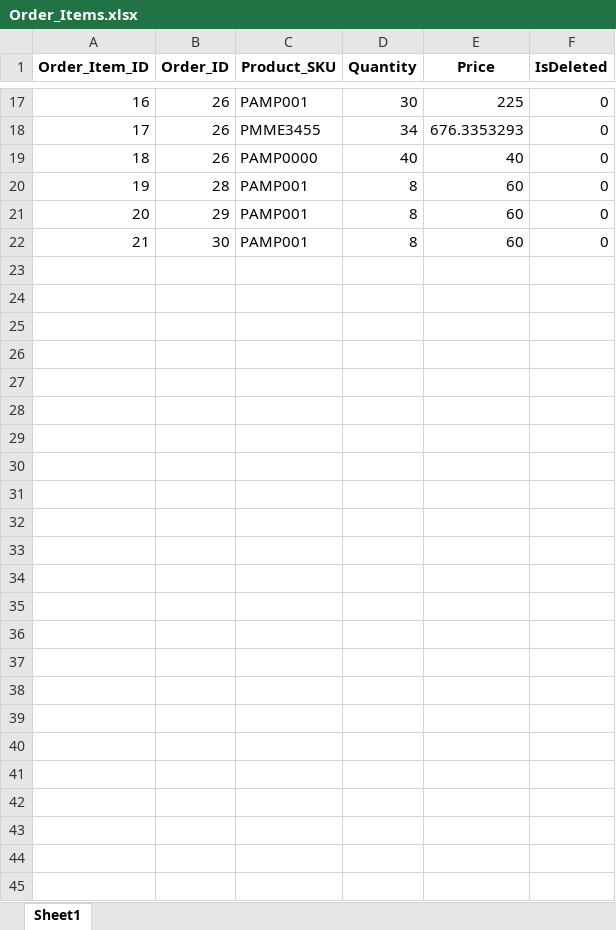
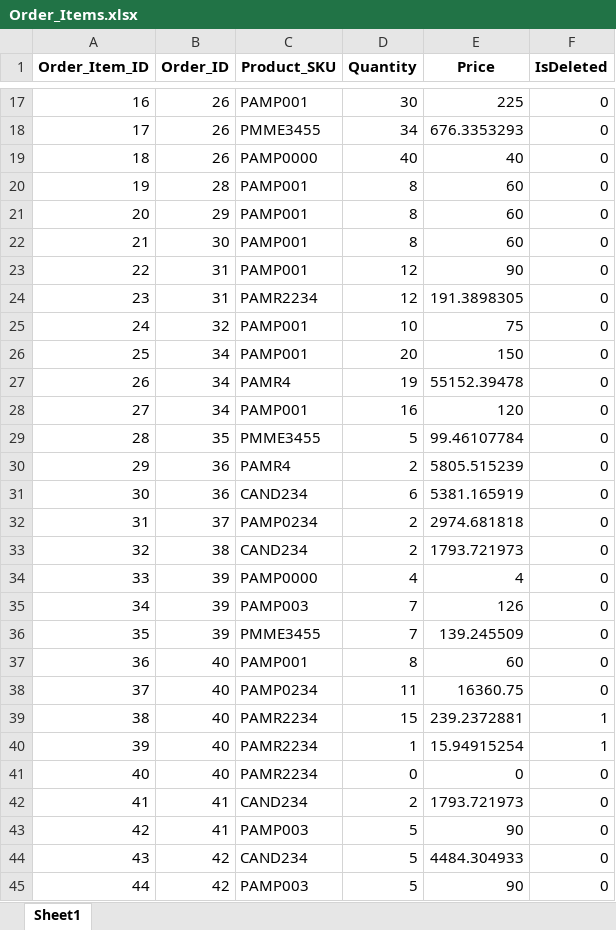
Before and after one commit to FahadNiazi420/Wholesale-Inventory-System, an Excel workbook: Backup/Order_Items.xlsx, sheet Sheet1, drawn as a sheet; only a part is shown, gaps mark what is left out; values as stored, in another font and other column widths than the file's, no borders; the diff names each change by its address in the sheet, - before the commit and + after, or states it on an @@ line.

Commit message:
Enhance order management: update SQL queries for discounts, refactor order item retrieval, and improve UI for displaying product details

```diff
--- a/Backup/Order_Items.xlsx (sheet Sheet1)
+++ b/Backup/Order_Items.xlsx (sheet Sheet1)
+row 23: 22 | 31 | PAMP001 | 12 | 90 | 0
+row 24: 23 | 31 | PAMR2234 | 12 | 191.3898305 | 0
+row 25: 24 | 32 | PAMP001 | 10 | 75 | 0
+row 26: 25 | 34 | PAMP001 | 20 | 150 | 0
+row 27: 26 | 34 | PAMR4 | 19 | 55152.39478 | 0
+row 28: 27 | 34 | PAMP001 | 16 | 120 | 0
+row 29: 28 | 35 | PMME3455 | 5 | 99.46107784 | 0
+row 30: 29 | 36 | PAMR4 | 2 | 5805.515239 | 0
+row 31: 30 | 36 | CAND234 | 6 | 5381.165919 | 0
+row 32: 31 | 37 | PAMP0234 | 2 | 2974.681818 | 0
+row 33: 32 | 38 | CAND234 | 2 | 1793.721973 | 0
+row 34: 33 | 39 | PAMP0000 | 4 | 4 | 0
+row 35: 34 | 39 | PAMP003 | 7 | 126 | 0
+row 36: 35 | 39 | PMME3455 | 7 | 139.245509 | 0
+row 37: 36 | 40 | PAMP001 | 8 | 60 | 0
+row 38: 37 | 40 | PAMP0234 | 11 | 16360.75 | 0
+row 39: 38 | 40 | PAMR2234 | 15 | 239.2372881 | 1
+row 40: 39 | 40 | PAMR2234 | 1 | 15.94915254 | 1
+row 41: 40 | 40 | PAMR2234 | 0 | 0 | 0
+row 42: 41 | 41 | CAND234 | 2 | 1793.721973 | 0
+row 43: 42 | 41 | PAMP003 | 5 | 90 | 0
+row 44: 43 | 42 | CAND234 | 5 | 4484.304933 | 0
+row 45: 44 | 42 | PAMP003 | 5 | 90 | 0
```
Also changed, not shown: Backup/Discounts.xlsx, Backup/Khata.xlsx, 7 other files.
